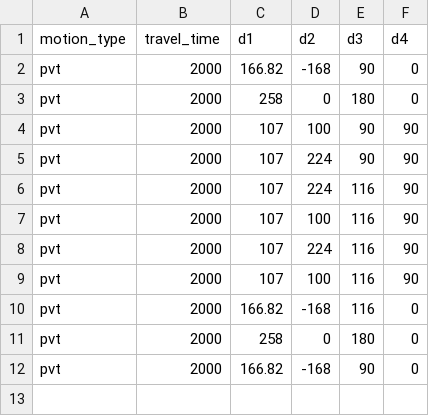
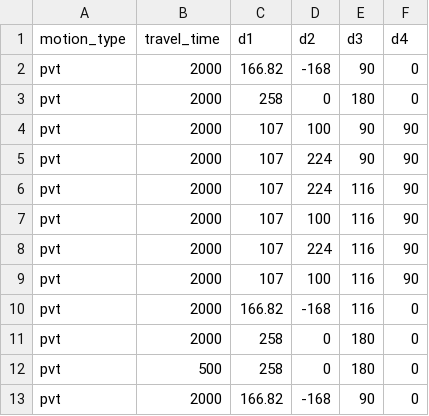
Before and after one commit to tzf230201/scara_arm, a CSV file: pusirobot/ver_d/motion_data_4.csv, drawn as a sheet.

Commit message:
new pvt testing

```diff
--- a/pusirobot/ver_d/motion_data_4.csv
+++ b/pusirobot/ver_d/motion_data_4.csv
@@ -11,2 +11,3 @@ pvt,2000,166.82,-168,116,0
 pvt,2000,258,0,180,0
+pvt,500,258,0,180,0
 pvt,2000,166.82,-168,90,0
```
